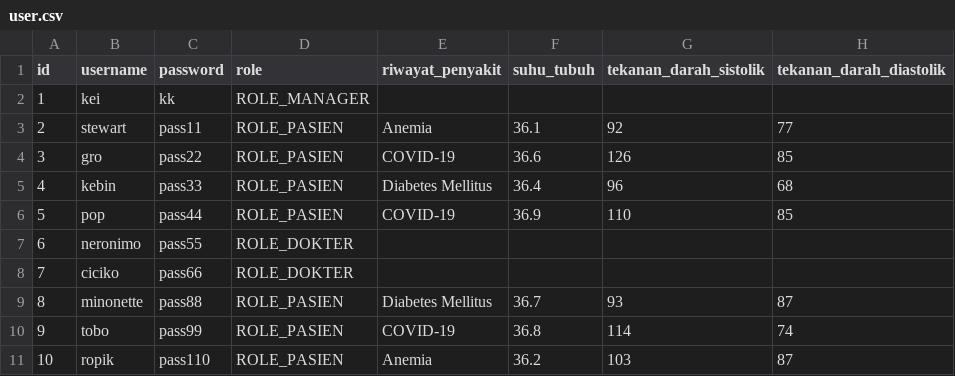
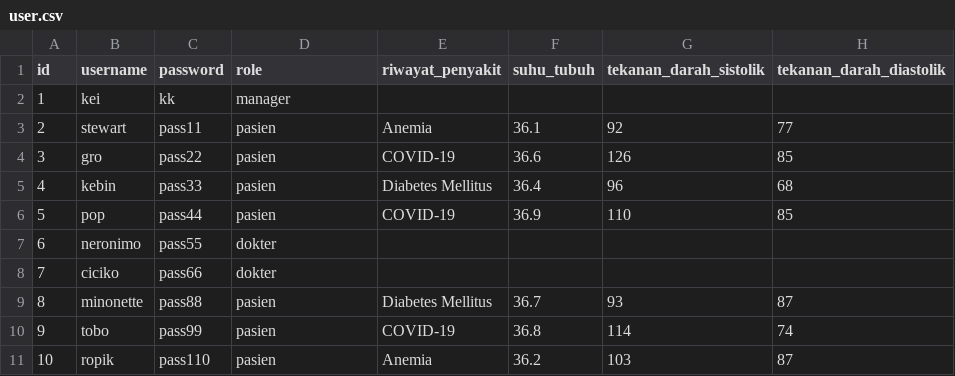
Before and after one commit to Valz0504/Tubes-Alpro1, a CSV file: src/file/data1/user.csv, drawn as a sheet; only a part is shown; the diff names each change by its address in the sheet, - before the commit and + after, or states it on an @@ line.

Commit message:
fix: perbaiki load dan save user

```diff
--- a/src/file/data1/user.csv
+++ b/src/file/data1/user.csv
-D2 (role): ROLE_MANAGER
+D2 (role): manager
-D3:D6 (role): ROLE_PASIEN
+D3:D6 (role): pasien
-D7:D8 (role): ROLE_DOKTER
+D7:D8 (role): dokter
-D9:D11 (role): ROLE_PASIEN
+D9:D11 (role): pasien
```
Also changed, not shown: 9 other files.
